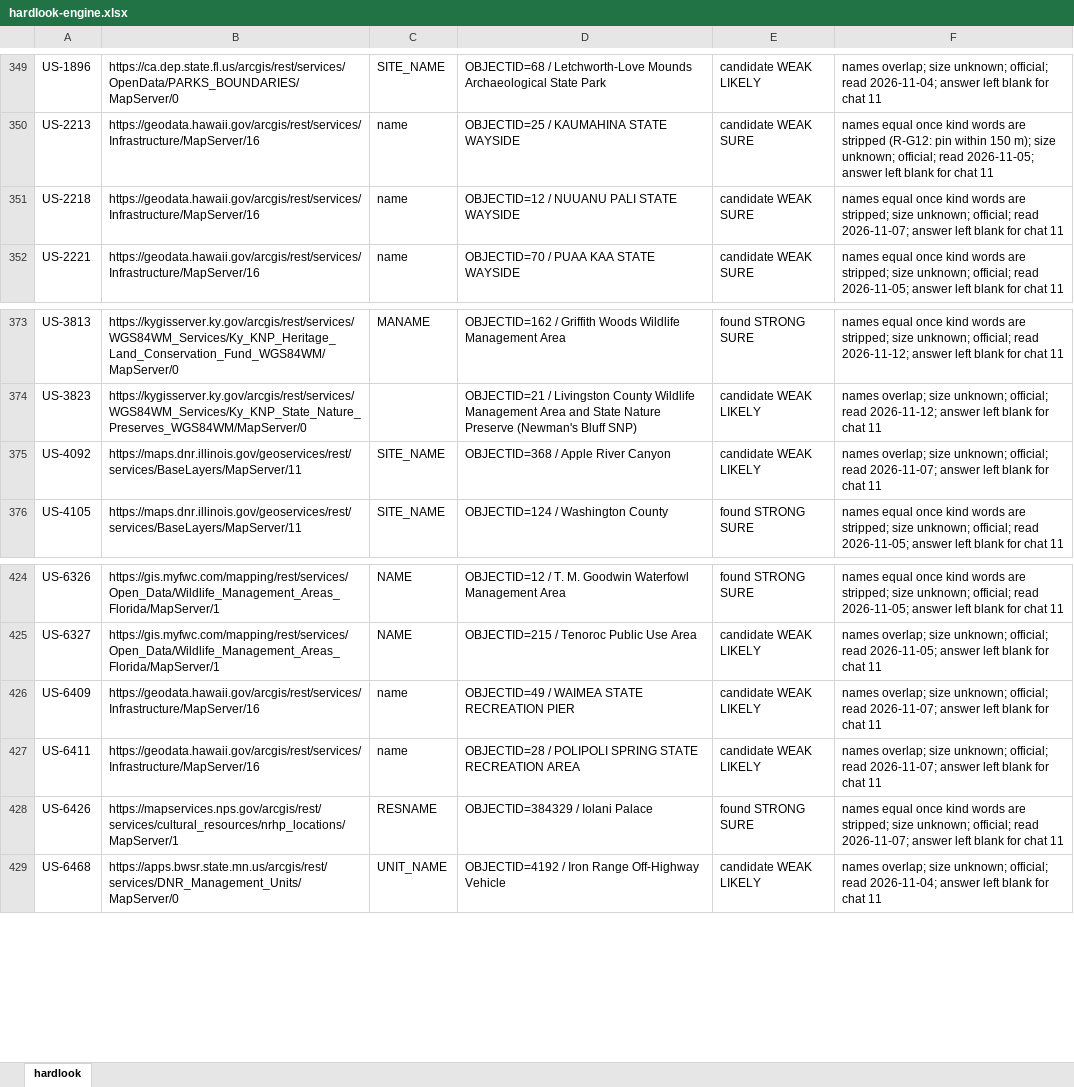
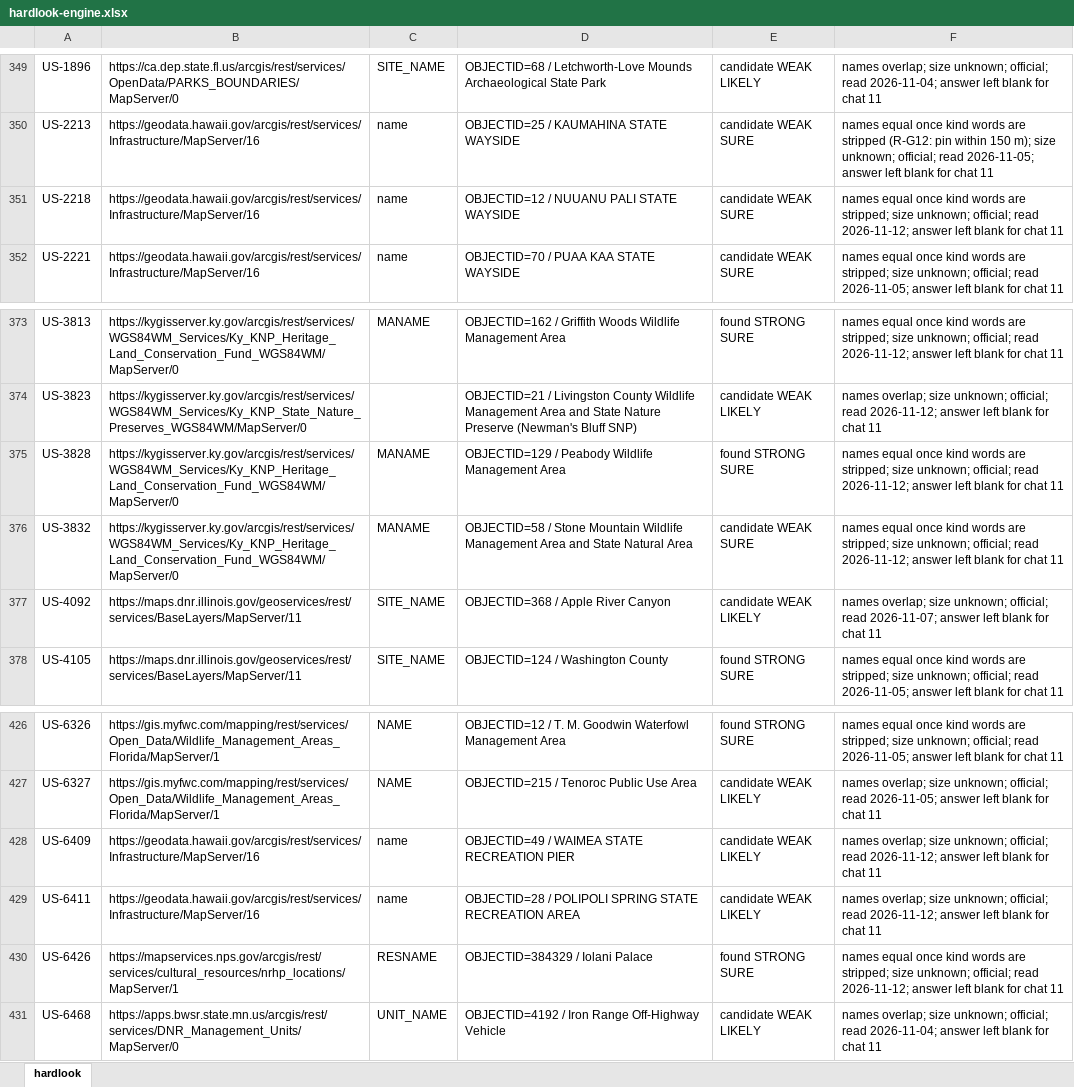
Before and after one commit to KentuckyPortableClub/KPC-Data, an Excel workbook: engine/handback/hardlook-engine.xlsx, sheet hardlook, drawn as a sheet; only a part is shown, gaps mark what is left out; values as stored, in another font and other column widths than the file's, no borders; addresses are those after the commit; the diff names each change by its address in the sheet, - before the commit and + after, or states it on an @@ line.

```diff
--- a/engine/handback/hardlook-engine.xlsx (sheet hardlook)
+++ b/engine/handback/hardlook-engine.xlsx (sheet hardlook)
-F351: …official; read 2026-11-07; answer left…
+F351: …official; read 2026-11-12; answer left…
+row 375: US-3828 | https://kygisserver.ky.gov/arcgis/rest/services/WGS84WM_Services/Ky_KNP_Heritage_Land_Conservation_Fund_WGS84WM/MapServer/0 | MANAME | OBJECTID=129 / Peabody Wildlife Management Area | found STRONG SURE | names equal once kind words are stripped; size unknown; official; read 2026-11-12; answer left blank for chat 11
+row 376: US-3832 | https://kygisserver.ky.gov/arcgis/rest/services/WGS84WM_Services/Ky_KNP_Heritage_Land_Conservation_Fund_WGS84WM/MapServer/0 | MANAME | OBJECTID=58 / Stone Mountain Wildlife Management Area and State Natural Area | candidate WEAK SURE | names equal once kind words are stripped; size unknown; official; read 2026-11-12; answer left blank for chat 11
-F428:F429: …official; read 2026-11-07; answer left…
+F428:F429: …official; read 2026-11-12; answer left…
-F430: …official; read 2026-11-07; answer left…
+F430: …official; read 2026-11-12; answer left…
```
Also changed, not shown: 32 other files.
